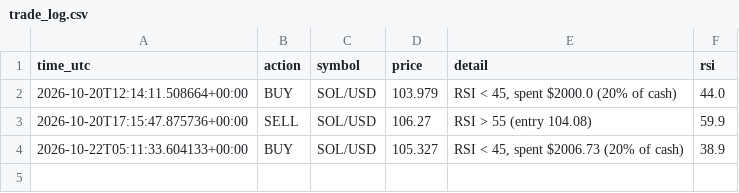
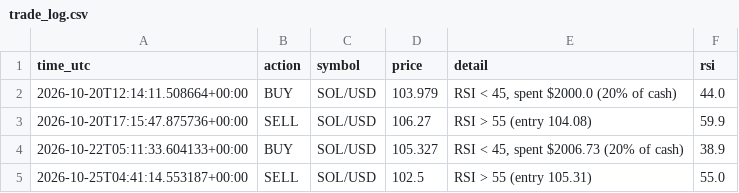
Before and after one commit to Vex-25/sol-bot, a CSV file: trade_log.csv, drawn as a sheet; the diff names each change by its address in the sheet, - before the commit and + after, or states it on an @@ line.

Commit message:
Update trade log

```diff
--- a/trade_log.csv
+++ b/trade_log.csv
+row 5: 2026-10-25T04:41:14.553187+00:00 | SELL | SOL/USD | 102.5 | RSI > 55 (entry 105.31) | 55.0
```
